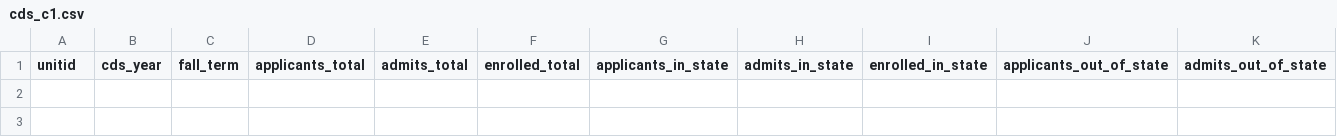
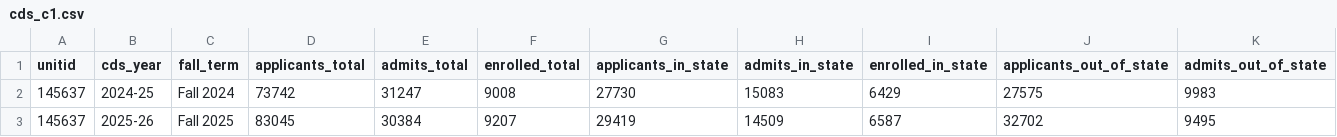
Before and after one commit to omvyas77/program-health, a CSV file: data/manual/cds_c1.csv, drawn as a sheet; only a part is shown; rows hold the shown columns only; the diff names each change by its address in the sheet, - before the commit and + after, or states it on an @@ line.

```diff
--- a/data/manual/cds_c1.csv
+++ b/data/manual/cds_c1.csv
+row 2: 145637 | 2024-25 | Fall 2024 | 73742 | 31247 | 9008 | 27730 | 15083 | 6429 | 27575 | 9983
+row 3: 145637 | 2025-26 | Fall 2025 | 83045 | 30384 | 9207 | 29419 | 14509 | 6587 | 32702 | 9495
```
Also changed, not shown: data/marts/mart_funnel.csv, data/marts/mart_projection.csv, 3 other files.
